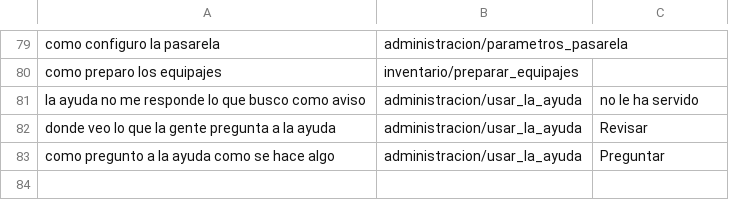
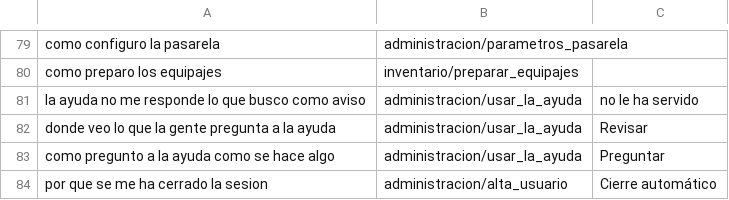
Before and after one commit to olvidio/orbix, a TSV file: tools/audit/ayuda_preguntas.tsv, drawn as a sheet; only a part is shown, gaps mark what is left out; the diff names each change by its address in the sheet, - before the commit and + after, or states it on an @@ line.

```diff
--- a/tools/audit/ayuda_preguntas.tsv
+++ b/tools/audit/ayuda_preguntas.tsv
+row 84: por que se me ha cerrado la sesion | administracion/alta_usuario | Cierre automático
```
Also changed, not shown: 38 other files.
